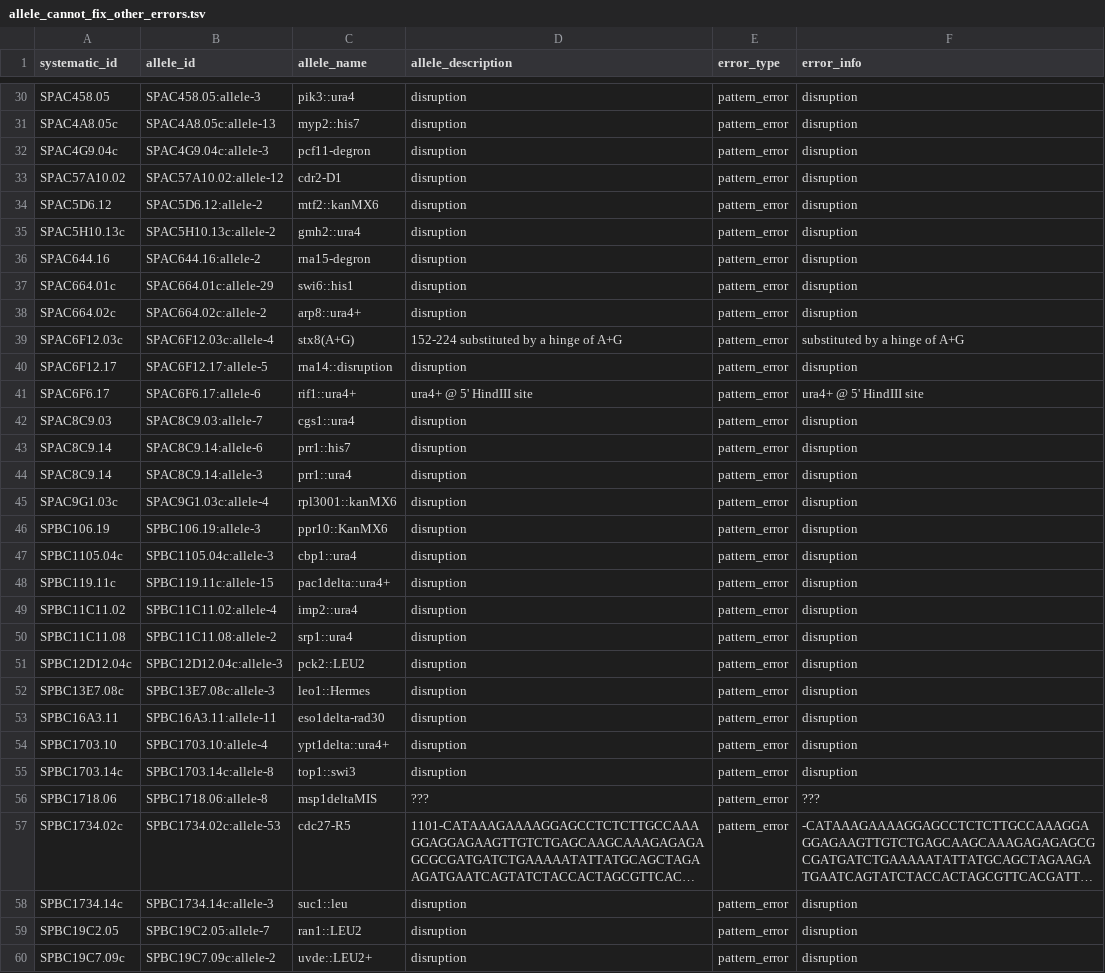
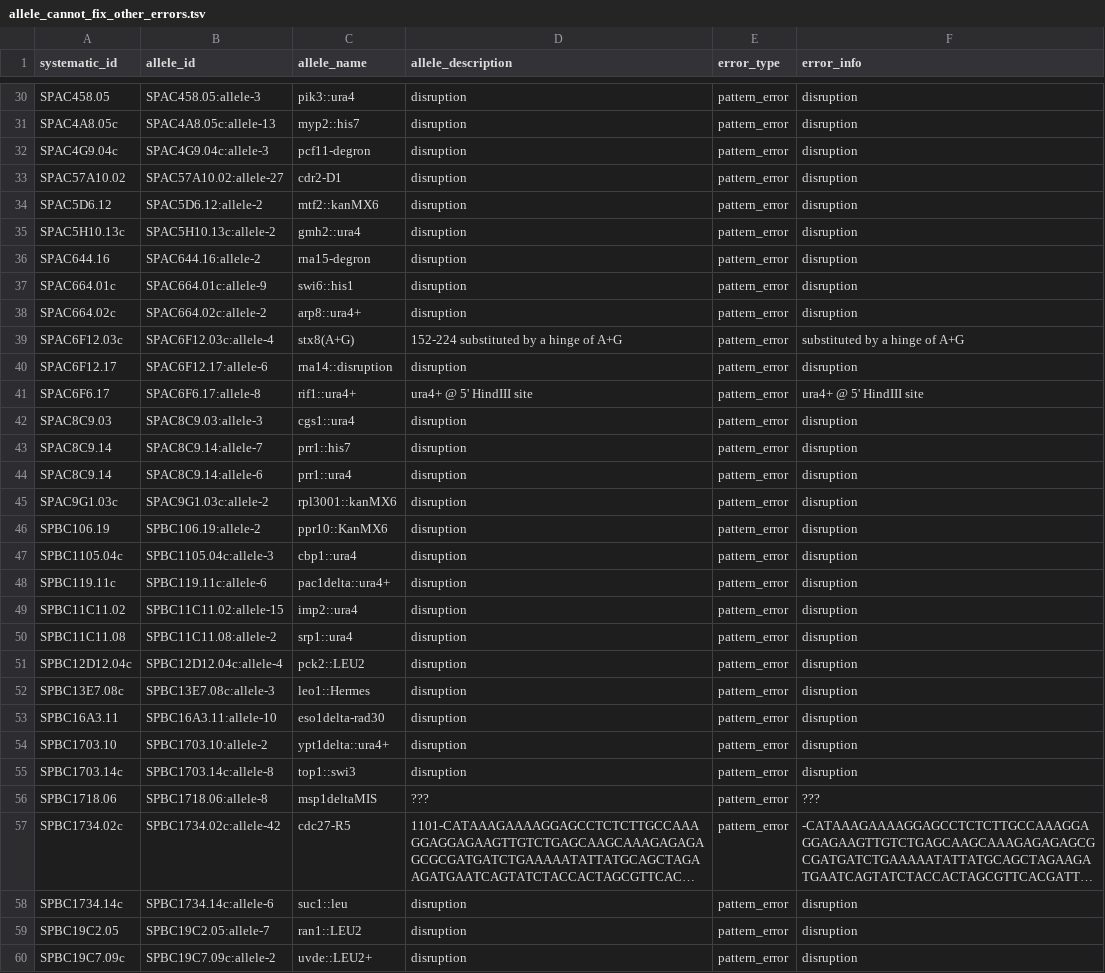
Before and after one commit to pombase/allele_qc, a TSV file: results/allele_cannot_fix_other_errors.tsv, drawn as a sheet; only a part is shown, gaps mark what is left out; long unchanged cells end in …; the diff covers the shown part only; the diff names each change by its address in the sheet, - before the commit and + after, or states it on an @@ line.

```diff
--- a/results/allele_cannot_fix_other_errors.tsv
+++ b/results/allele_cannot_fix_other_errors.tsv
-B33 (allele_id): SPAC57A10.02:allele-12
+B33 (allele_id): SPAC57A10.02:allele-27
-B37 (allele_id): SPAC664.01c:allele-29
+B37 (allele_id): SPAC664.01c:allele-9
-B40 (allele_id): SPAC6F12.17:allele-5
+B40 (allele_id): SPAC6F12.17:allele-6
-B41 (allele_id): SPAC6F6.17:allele-6
+B41 (allele_id): SPAC6F6.17:allele-8
-B42 (allele_id): SPAC8C9.03:allele-7
+B42 (allele_id): SPAC8C9.03:allele-3
-B43 (allele_id): SPAC8C9.14:allele-6
+B43 (allele_id): SPAC8C9.14:allele-7
-B44 (allele_id): SPAC8C9.14:allele-3
+B44 (allele_id): SPAC8C9.14:allele-6
-B45 (allele_id): SPAC9G1.03c:allele-4
+B45 (allele_id): SPAC9G1.03c:allele-2
-B46 (allele_id): SPBC106.19:allele-3
+B46 (allele_id): SPBC106.19:allele-2
-B48 (allele_id): SPBC119.11c:allele-15
+B48 (allele_id): SPBC119.11c:allele-6
-B49 (allele_id): SPBC11C11.02:allele-4
+B49 (allele_id): SPBC11C11.02:allele-15
-B51 (allele_id): SPBC12D12.04c:allele-3
+B51 (allele_id): SPBC12D12.04c:allele-4
-B53 (allele_id): SPBC16A3.11:allele-11
+B53 (allele_id): SPBC16A3.11:allele-10
-B54 (allele_id): SPBC1703.10:allele-4
+B54 (allele_id): SPBC1703.10:allele-2
-B57 (allele_id): SPBC1734.02c:allele-53
+B57 (allele_id): SPBC1734.02c:allele-42
-B58 (allele_id): SPBC1734.14c:allele-3
+B58 (allele_id): SPBC1734.14c:allele-6
```
Also changed, not shown: 60 edited cells elsewhere in this file, results/allele_auto_fix.tsv, results/protein_modification_cannot_fix_other_errors.tsv, 6 other files.
